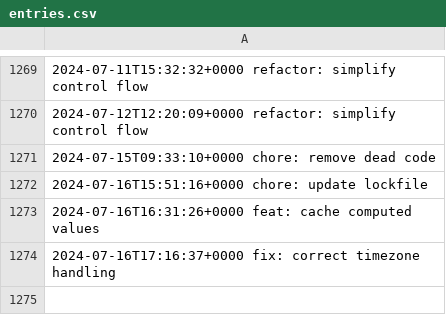
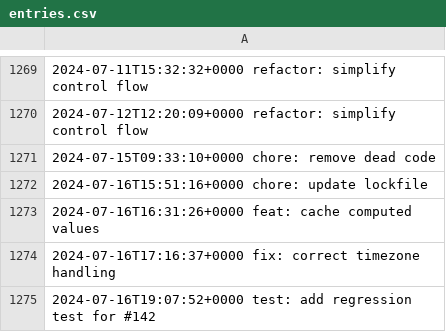
Before and after one commit to LostSFG/ts, a CSV file: data/entries.csv, drawn as a sheet; only a part is shown, gaps mark what is left out.

Commit message:
test: add regression test for #142

```diff
--- a/data/entries.csv
+++ b/data/entries.csv
@@ -1274 +1274,2 @@
 2024-07-16T17:16:37+0000  fix: correct timezone handling
+2024-07-16T19:07:52+0000  test: add regression test for #142
```
